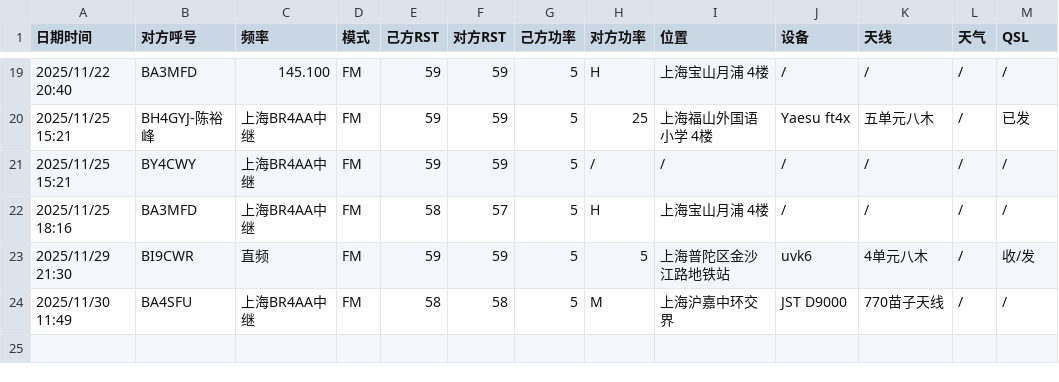
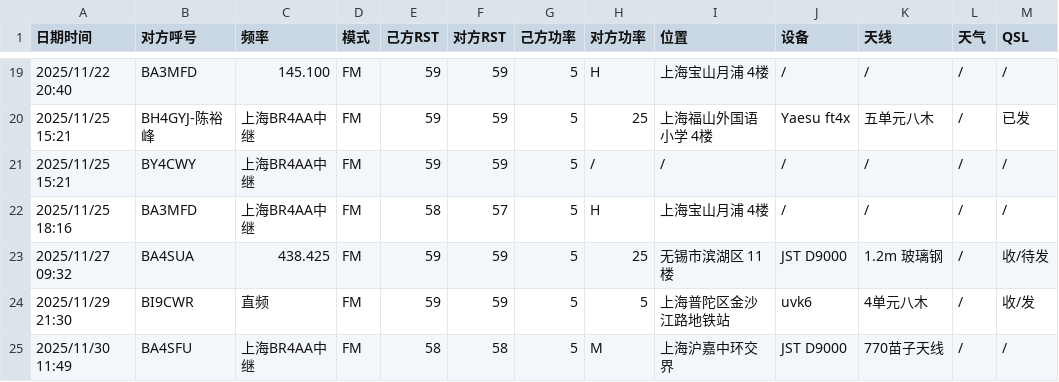
Before and after one commit to iuu6/bh4hom, a CSV file: contacts.csv, drawn as a sheet; only a part is shown, gaps mark what is left out.

Commit message:
Feat: more logs

```diff
--- a/contacts.csv
+++ b/contacts.csv
@@ -22,2 +22,3 @@
 2025/11/25 18:16,BA3MFD,上海BR4AA中继,FM,58,57,5,H,上海宝山月浦 4楼,/,/,/,/
+2025/11/27 09:32,BA4SUA,438.425,FM,59,59,5,25,无锡市滨湖区 11楼,JST D9000,1.2m 玻璃钢,/,收/待发
 2025/11/29 21:30,BI9CWR,直频,FM,59,59,5,5,上海普陀区金沙江路地铁站,uvk6,4单元八木,/,收/发
```
